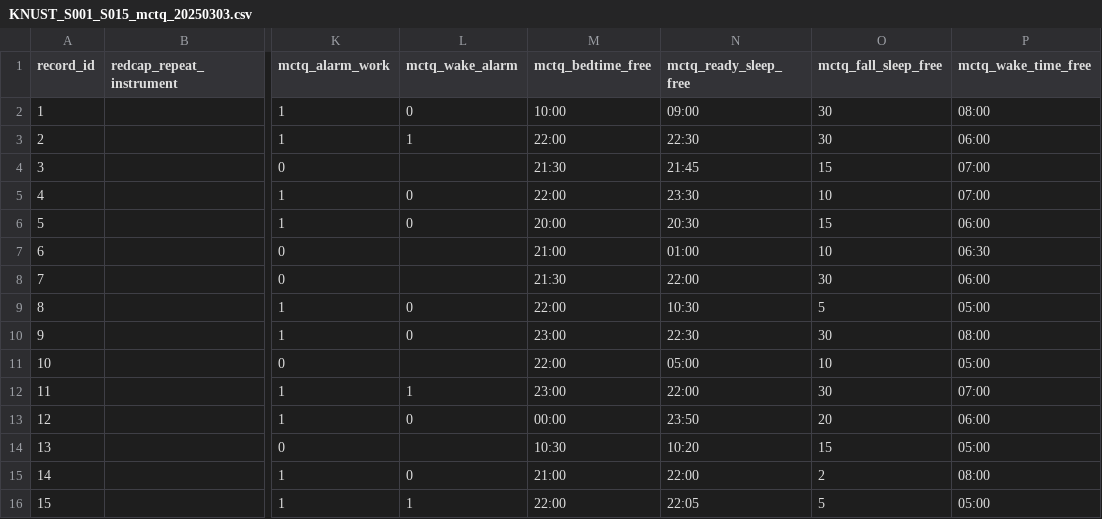
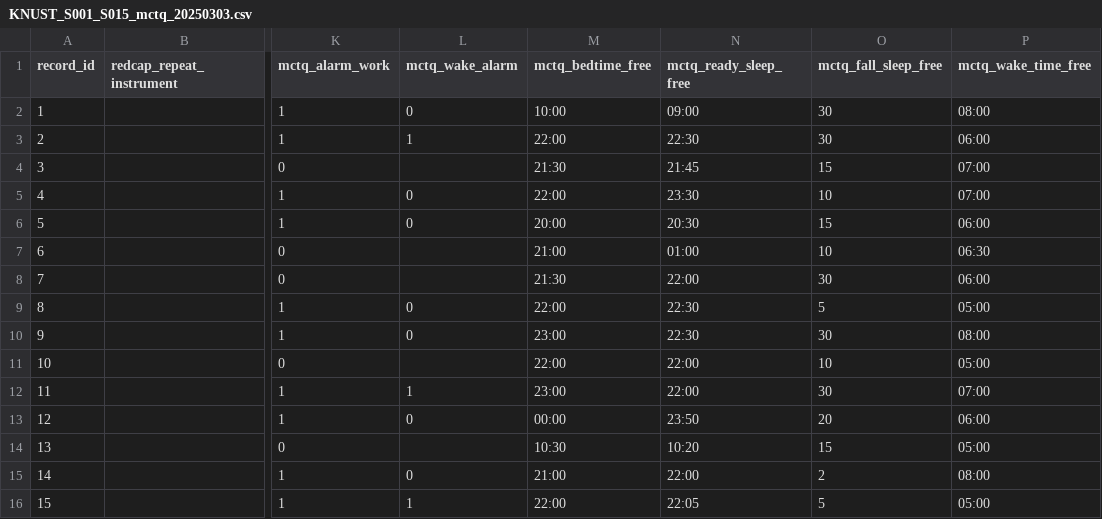
Before and after one commit to MeLiDosProject/AkuffoEtAl_Dataset_2025, a CSV file: data/raw/group/chronotype/KNUST_S001_S015_mctq_20250303.csv, drawn as a sheet; only a part is shown, gaps mark what is left out; the diff names each change by its address in the sheet, - before the commit and + after, or states it on an @@ line.

Commit message:
update to chronotype analysis

```diff
--- a/data/raw/group/chronotype/KNUST_S001_S015_mctq_20250303.csv
+++ b/data/raw/group/chronotype/KNUST_S001_S015_mctq_20250303.csv
-N9 (mctq_ready_sleep_free): 10:30
+N9 (mctq_ready_sleep_free): 22:30
-N11 (mctq_ready_sleep_free): 05:00
+N11 (mctq_ready_sleep_free): 22:00
```
Also changed, not shown: 5 other files.
